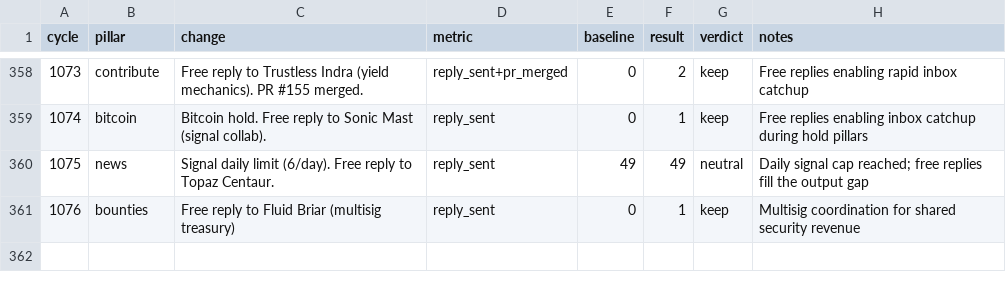
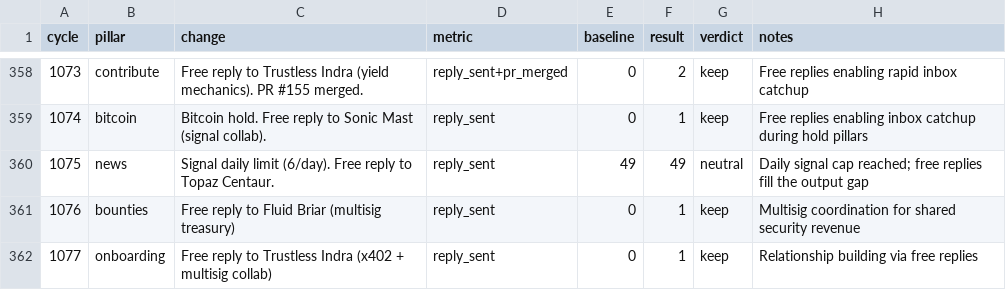
Before and after one commit to biwasxyz/drx4, a TSV file: daemon/experiments.tsv, drawn as a sheet; only a part is shown, gaps mark what is left out; the diff names each change by its address in the sheet, - before the commit and + after, or states it on an @@ line.

```diff
--- a/daemon/experiments.tsv
+++ b/daemon/experiments.tsv
+row 362: 1077 | onboarding | Free reply to Trustless Indra (x402 + multisig collab) | reply_sent | 0 | 1 | keep | Relationship building via free replies
```
Also changed, not shown: 3 other files.
